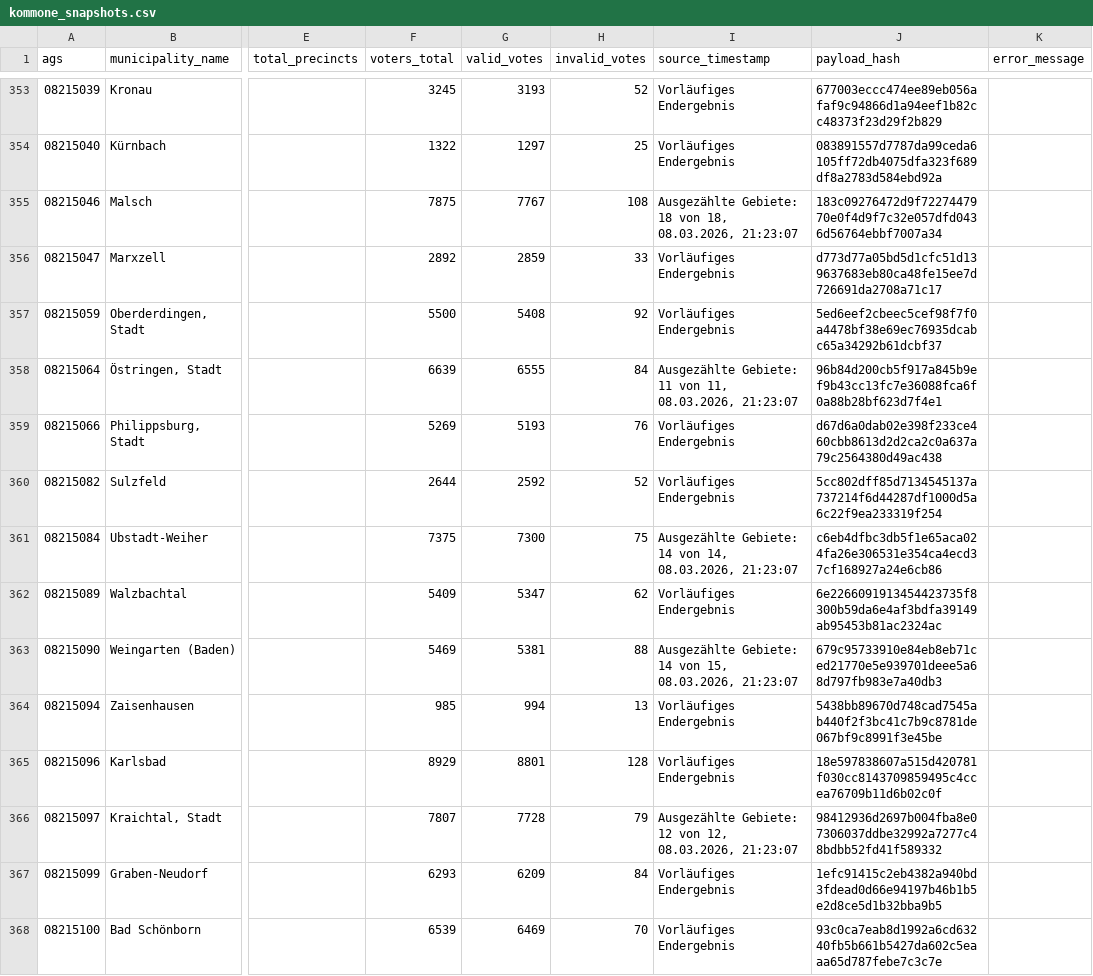
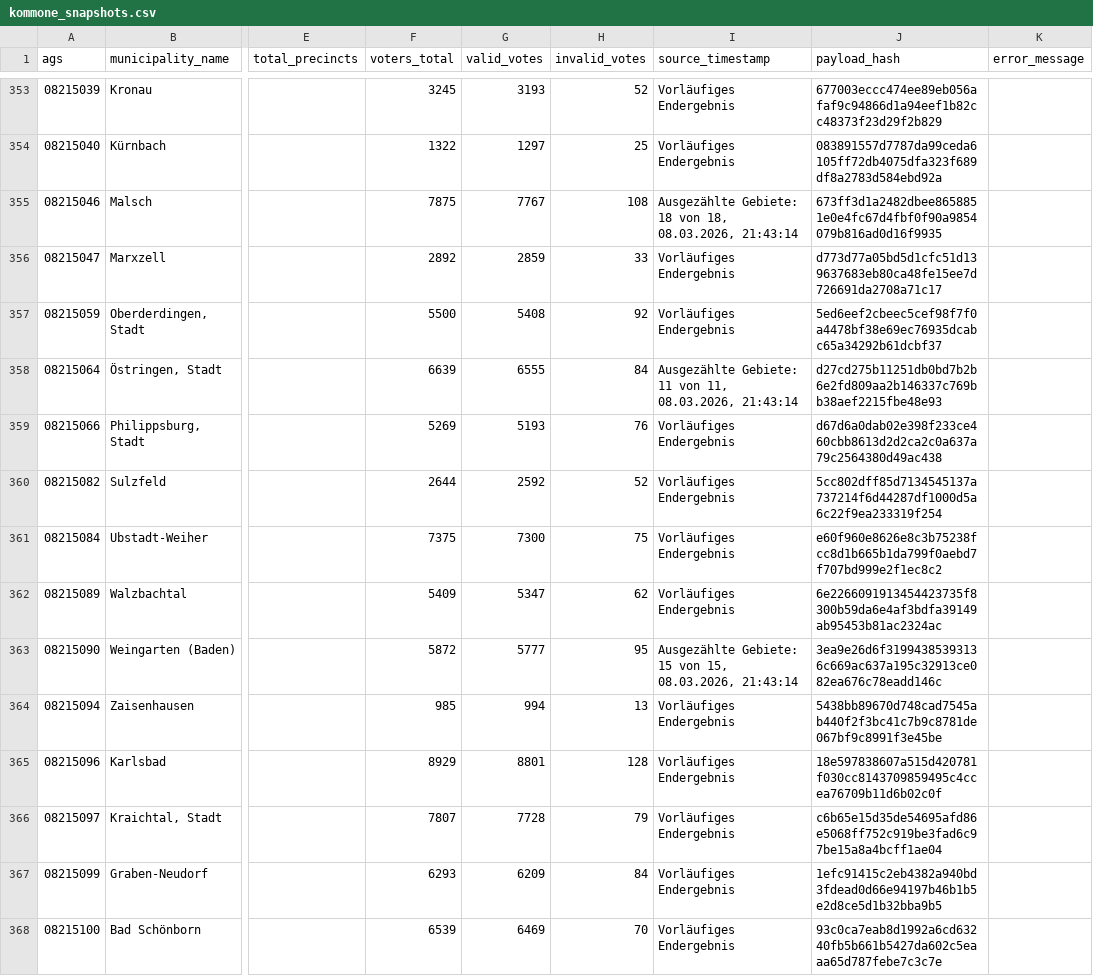
Before and after one commit to volzinnovation/ltw26-bw-wahlergebnis, a CSV file: data/2026-bw/latest/kommone_snapshots.csv, drawn as a sheet; only a part is shown, gaps mark what is left out; the diff covers the shown part only; the diff names each change by its address in the sheet, - before the commit and + after, or states it on an @@ line.

```diff
--- a/data/2026-bw/latest/kommone_snapshots.csv
+++ b/data/2026-bw/latest/kommone_snapshots.csv
-I355 (source_timestamp): …18, 08.03.2026, 21:23:07
+I355 (source_timestamp): …18, 08.03.2026, 21:43:14
-J355 (payload_hash): 183c09276472d9f7227447970e0f4d9f7c32e057dfd0436d56764ebbf7007a34
+J355 (payload_hash): 673ff3d1a2482dbee8658851e0e4fc67d4fbf0f90a9854079b816ad0d16f9935
-I358 (source_timestamp): …11, 08.03.2026, 21:23:07
+I358 (source_timestamp): …11, 08.03.2026, 21:43:14
-J358 (payload_hash): 96b84d200cb5f917a845b9ef9b43cc13fc7e36088fca6f0a88b28bf623d7f4e1
+J358 (payload_hash): d27cd275b11251db0bd7b2b6e2fd809aa2b146337c769bb38aef2215fbe48e93
-I361 (source_timestamp): Ausgezählte Gebiete: 14 von 14, 08.03.2026, 21:23:07
+I361 (source_timestamp): Vorläufiges Endergebnis
-J361 (payload_hash): c6eb4dfbc3db5f1e65aca024fa26e306531e354ca4ecd37cf168927a24e6cb86
+J361 (payload_hash): e60f960e8626e8c3b75238fcc8d1b665b1da799f0aebd7f707bd999e2f1ec8c2
-F363 (voters_total): 5469
+F363 (voters_total): 5872
-G363 (valid_votes): 5381
+G363 (valid_votes): 5777
-H363 (invalid_votes): 88
+H363 (invalid_votes): 95
-I363 (source_timestamp): Ausgezählte Gebiete: 14 von 15, 08.03.2026, 21:23:07
+I363 (source_timestamp): Ausgezählte Gebiete: 15 von 15, 08.03.2026, 21:43:14
-J363 (payload_hash): 679c95733910e84eb8eb71ced21770e5e939701deee5a68d797fb983e7a40db3
+J363 (payload_hash): 3ea9e26d6f31994385393136c669ac637a195c32913ce082ea676c78eadd146c
-I366 (source_timestamp): Ausgezählte Gebiete: 12 von 12, 08.03.2026, 21:23:07
+I366 (source_timestamp): Vorläufiges Endergebnis
-J366 (payload_hash): 98412936d2697b004fba8e07306037ddbe32992a7277c48bdbb52fd41f589332
+J366 (payload_hash): c6b65e15d35de54695afd86e5068ff752c919be3fad6c97be15a8a4bcff1ae04
```
Also changed, not shown: 181 edited cells elsewhere in this file, data/2026-bw/latest/kommone_party_results.csv, data/2026-bw/latest/party_vote_type_summary.csv, 3 other files.
